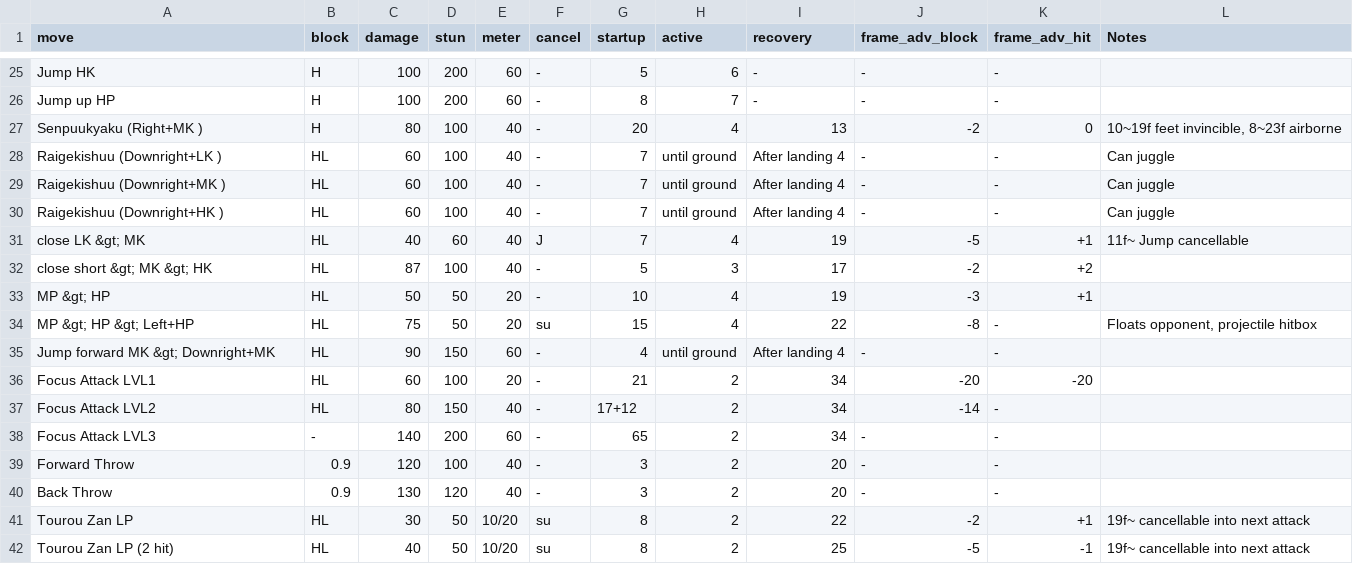
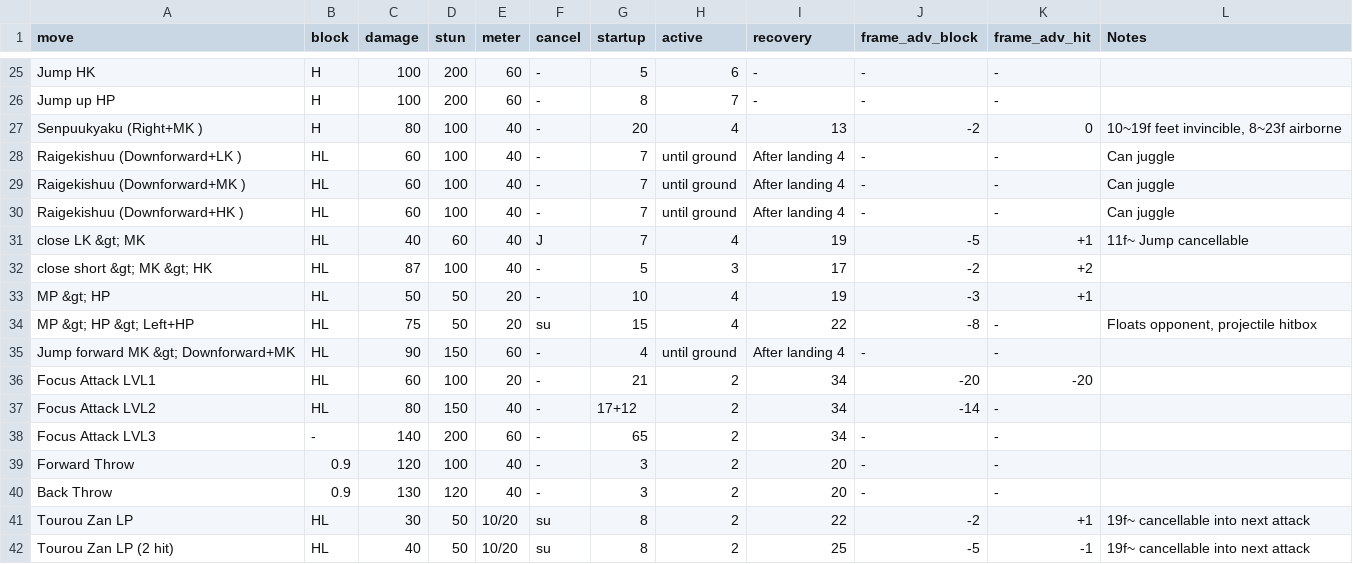
Before and after one commit to rolosworld/WAMO, a CSV file: SSF4AE/frame_data/yang.csv, drawn as a sheet; only a part is shown, gaps mark what is left out.

```diff
--- a/SSF4AE/frame_data/yang.csv
+++ b/SSF4AE/frame_data/yang.csv
@@ -27,5 +27,5 @@ move,block,damage,stun,meter,cancel,startup,active,recovery,frame_adv_block,fram
 "Senpuukyaku (Right+MK )",H,80,100,40,-,20,4,13,-2,0,"10~19f feet invincible, 8~23f airborne",
-"Raigekishuu (Downright+LK )",HL,60,100,40,-,7,"until ground","After landing 4",-,-,"Can juggle",
-"Raigekishuu (Downright+MK )",HL,60,100,40,-,7,"until ground","After landing 4",-,-,"Can juggle",
-"Raigekishuu (Downright+HK )",HL,60,100,40,-,7,"until ground","After landing 4",-,-,"Can juggle",
+"Raigekishuu (Downforward+LK )",HL,60,100,40,-,7,"until ground","After landing 4",-,-,"Can juggle",
+"Raigekishuu (Downforward+MK )",HL,60,100,40,-,7,"until ground","After landing 4",-,-,"Can juggle",
+"Raigekishuu (Downforward+HK )",HL,60,100,40,-,7,"until ground","After landing 4",-,-,"Can juggle",
 "close LK  &gt; MK",HL,40,60,40,J,7,4,19,-5,+1,"11f~ Jump  cancellable",
@@ -34,3 +34,3 @@ move,block,damage,stun,meter,cancel,startup,active,recovery,frame_adv_block,fram
 "MP  &gt; HP  &gt; Left+HP",HL,75,50,20,su,15,4,22,-8,-,"Floats opponent, projectile hitbox",
-"Jump  forward MK  &gt; Downright+MK",HL,90,150,60,-,4,"until ground","After landing 4",-,-,,
+"Jump  forward MK  &gt; Downforward+MK",HL,90,150,60,-,4,"until ground","After landing 4",-,-,,
 "Focus Attack LVL1",HL,60,100,20,-,21,2,34,-20,-20,,
```
Also changed, not shown: SSF4AE/frame_data/chunli.csv, SSF4AE/frame_data/dhalsim.csv, 11 other files.
